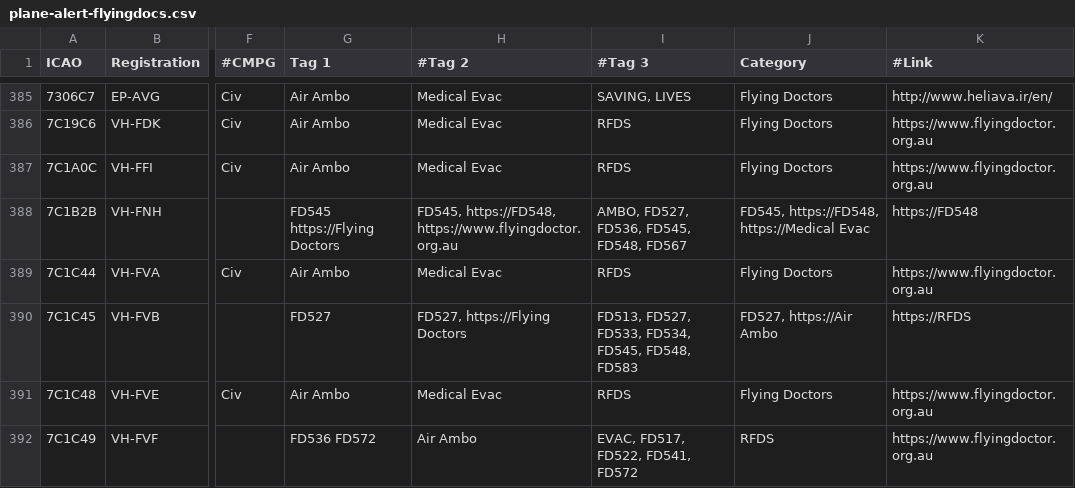
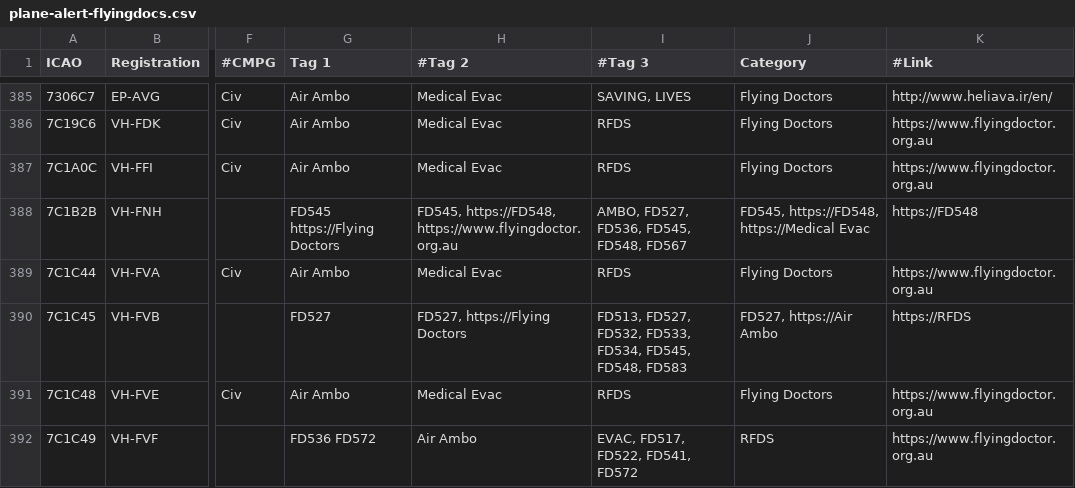
Before and after one commit to djrexishere91/df-adsb-lists, a CSV file: plane-alert-flyingdocs.csv, drawn as a sheet; only a part is shown, gaps mark what is left out; the diff names each change by its address in the sheet, - before the commit and + after, or states it on an @@ line.

```diff
--- a/plane-alert-flyingdocs.csv
+++ b/plane-alert-flyingdocs.csv
-I390 (#Tag 3): FD513, FD527, FD533, FD534,…
+I390 (#Tag 3): FD513, FD527, FD532, FD533, FD534,…
```
Also changed, not shown: 1 other file.
